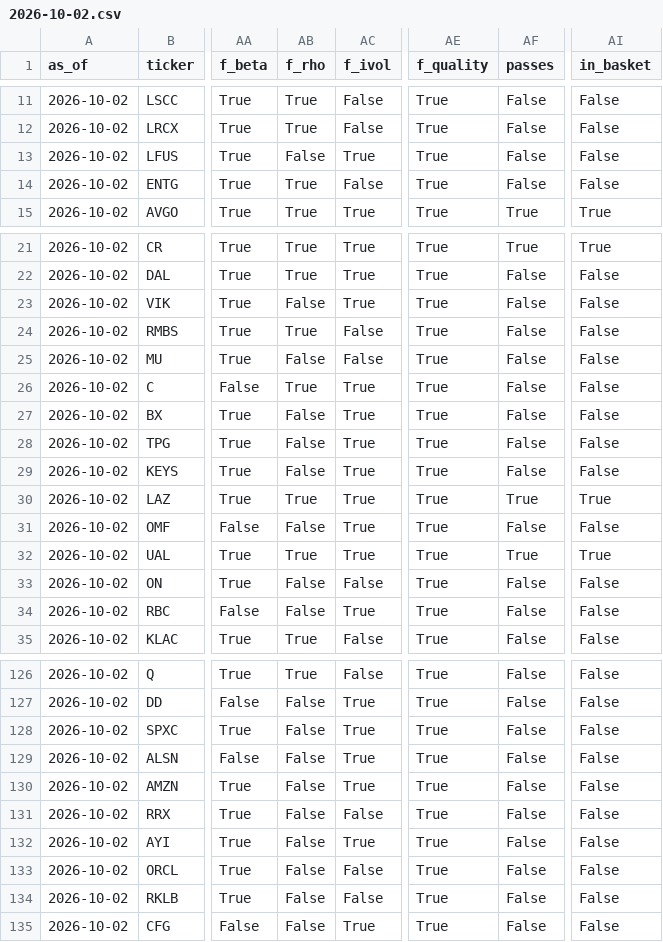
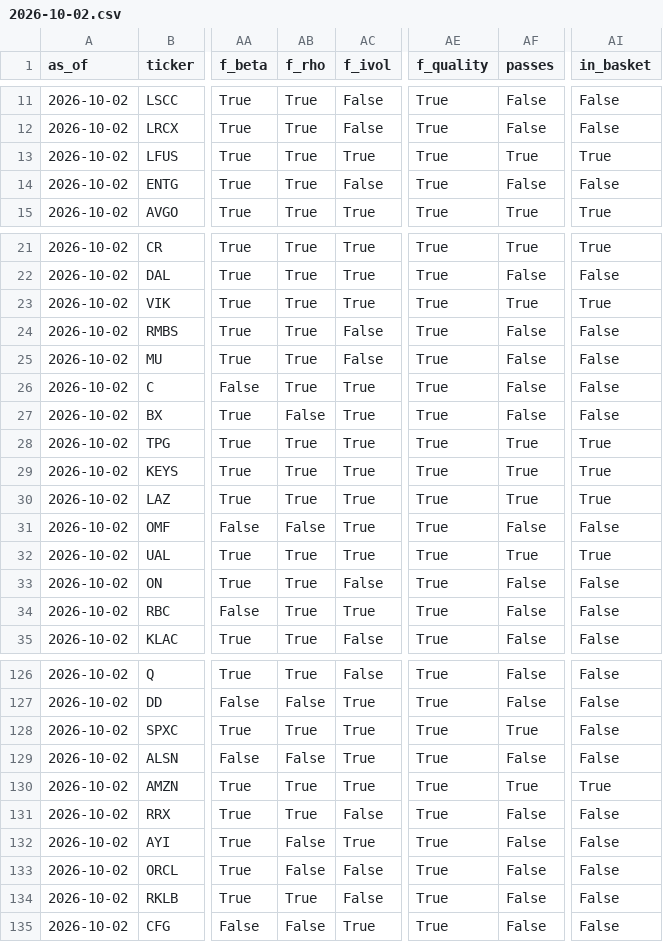
Before and after one commit to fakjak33/zenith, a CSV file: data/beta/exports/2026-10-02.csv, drawn as a sheet; only a part is shown, gaps mark what is left out; the diff covers the shown part only; the diff names each change by its address in the sheet, - before the commit and + after, or states it on an @@ line.

```diff
--- a/data/beta/exports/2026-10-02.csv
+++ b/data/beta/exports/2026-10-02.csv
-AB13 (f_rho): False
+AB13 (f_rho): True
-AF13 (passes): False
+AF13 (passes): True
-AI13 (in_basket): False
+AI13 (in_basket): True
-AB23 (f_rho): False
+AB23 (f_rho): True
-AF23 (passes): False
+AF23 (passes): True
-AI23 (in_basket): False
+AI23 (in_basket): True
-AB25 (f_rho): False
+AB25 (f_rho): True
-AB28:AB29 (f_rho): False
+AB28:AB29 (f_rho): True
-AF28:AF29 (passes): False
+AF28:AF29 (passes): True
-AI28:AI29 (in_basket): False
+AI28:AI29 (in_basket): True
-AB33:AB34 (f_rho): False
+AB33:AB34 (f_rho): True
-AB128 (f_rho): False
+AB128 (f_rho): True
-AF128 (passes): False
+AF128 (passes): True
-AB130:AB131 (f_rho): False
+AB130:AB131 (f_rho): True
-AF130 (passes): False
+AF130 (passes): True
-AI130 (in_basket): False
+AI130 (in_basket): True
-AB134 (f_rho): False
+AB134 (f_rho): True
```
Also changed, not shown: 50 edited cells elsewhere in this file, 11 other files.
